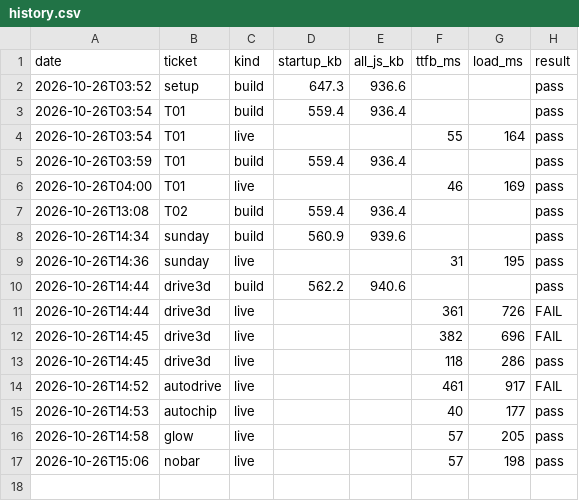
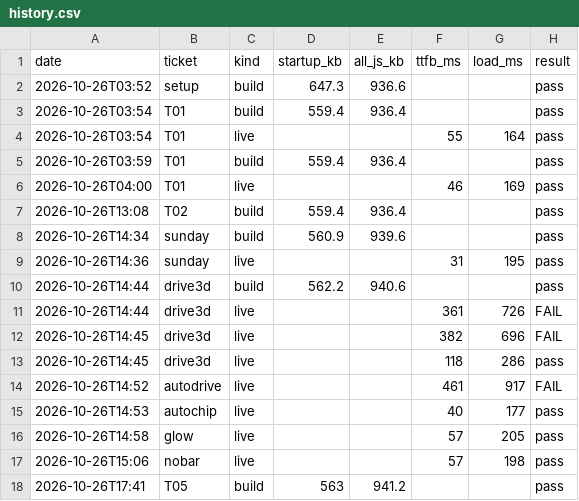
Before and after one commit to ckwebb2187/Drivez, a CSV file: perf/history.csv, drawn as a sheet; the diff names each change by its address in the sheet, - before the commit and + after, or states it on an @@ line.

```diff
--- a/perf/history.csv
+++ b/perf/history.csv
+row 18: 2026-10-26T17:41 | T05 | build | 563 | 941.2 |  |  | pass
```
Also changed, not shown: 4 other files.
